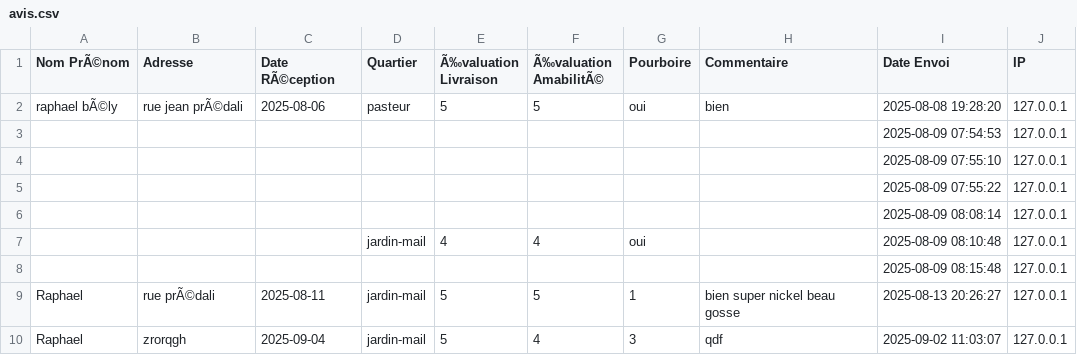
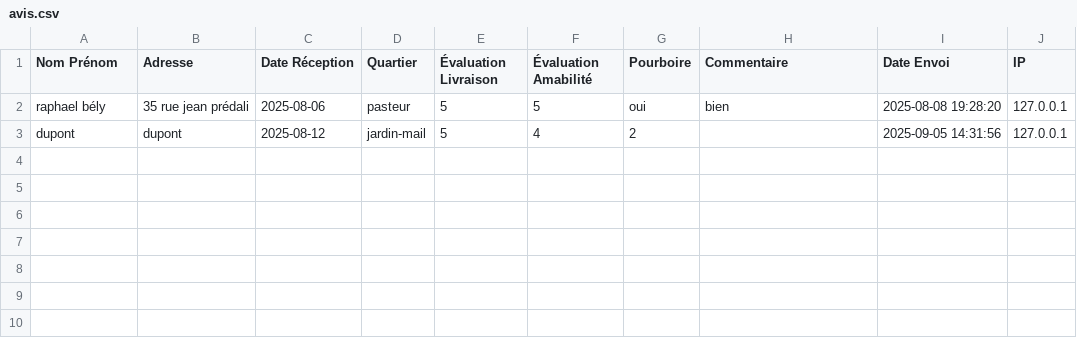
Before and after one commit to raph307/aviscolis, a CSV file: avis.csv, drawn as a sheet.

Commit message:
Add files via upload

```diff
--- a/avis.csv
+++ b/avis.csv
@@ -1,10 +1,3 @@
-"Nom PrÃ©nom","Adresse","Date RÃ©ception","Quartier","Ã‰valuation Livraison","Ã‰valuation AmabilitÃ©","Pourboire","Commentaire","Date Envoi","IP"
-"raphael bÃ©ly","rue jean prÃ©dali","2025-08-06","pasteur","5","5","oui","bien","2025-08-08 19:28:20","127.0.0.1"
-"","","","","","","","","2025-08-09 07:54:53","127.0.0.1"
-"","","","","","","","","2025-08-09 07:55:10","127.0.0.1"
-"","","","","","","","","2025-08-09 07:55:22","127.0.0.1"
-"","","","","","","","","2025-08-09 08:08:14","127.0.0.1"
-"","","","jardin-mail","4","4","oui","","2025-08-09 08:10:48","127.0.0.1"
-"","","","","","","","","2025-08-09 08:15:48","127.0.0.1"
-"Raphael","rue prÃ©dali","2025-08-11","jardin-mail","5","5","1","bien super nickel beau gosse","2025-08-13 20:26:27","127.0.0.1"
-"Raphael","zrorqgh","2025-09-04","jardin-mail","5","4","3","qdf","2025-09-02 11:03:07","127.0.0.1"
+"Nom Prénom","Adresse","Date Réception","Quartier","Évaluation Livraison","Évaluation Amabilité","Pourboire","Commentaire","Date Envoi","IP"
+"raphael bély","35 rue jean prédali","2025-08-06","pasteur","5","5","oui","bien","2025-08-08 19:28:20","127.0.0.1"
+"dupont","dupont","2025-08-12","jardin-mail","5","4","2","","2025-09-05 14:31:56","127.0.0.1"
```
